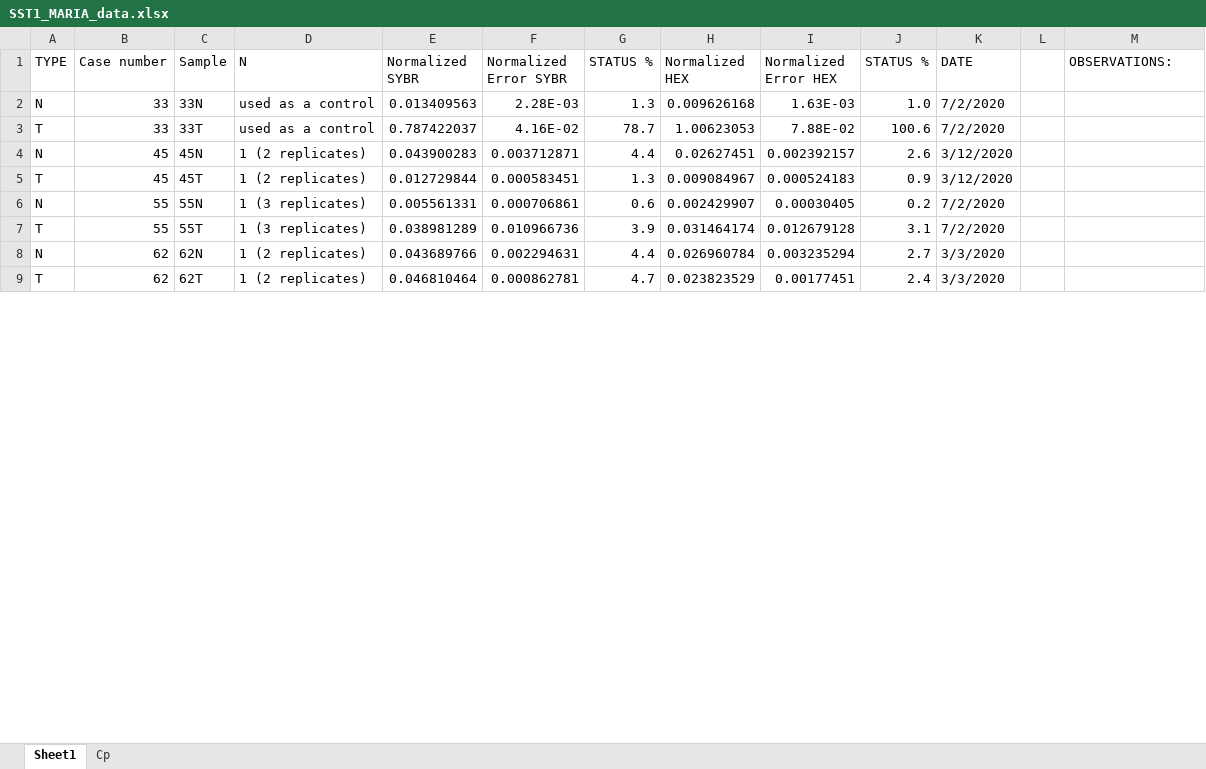
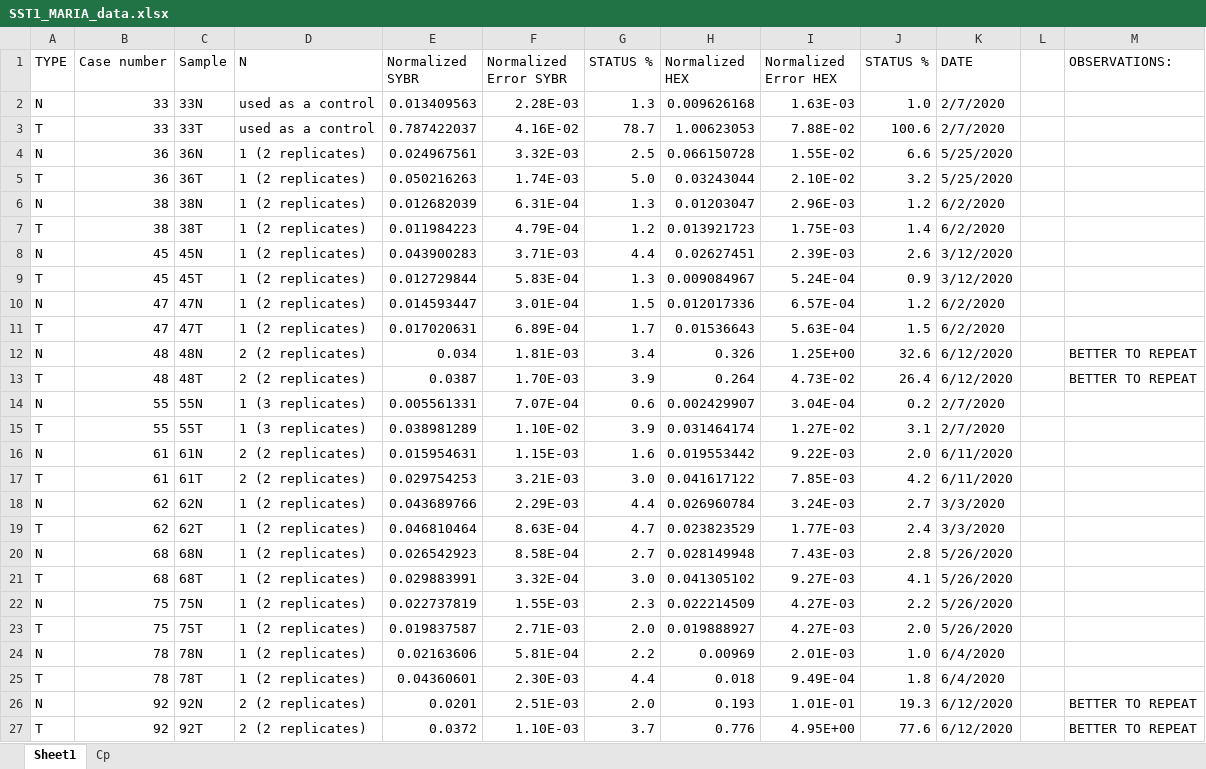
Before and after one commit to SergioAlonsoLab/SST1_old, an Excel workbook: data/SST1_MARIA_data.xlsx, sheet Sheet1, drawn as a sheet; only a part is shown; values as stored, in another font and other column widths than the file's, no cell formats; addresses are those after the commit; the diff covers the shown part only; the diff names each change by its address in the sheet, - before the commit and + after, or states it on an @@ line.

```diff
--- a/data/SST1_MARIA_data.xlsx (sheet Sheet1)
+++ b/data/SST1_MARIA_data.xlsx (sheet Sheet1)
-K2:K3 (DATE): 7/2/2020
+K2:K3 (DATE): 2/7/2020
+row 4: N | 36 | 36N | 1 (2 replicates) | 0.024967561 | 3.32E-03 | 2.5 | 0.066150728 | 1.55E-02 | 6.6 | 5/25/2020
+row 5: T | 36 | 36T | 1 (2 replicates) | 0.050216263 | 1.74E-03 | 5.0 | 0.03243044 | 2.10E-02 | 3.2 | 5/25/2020
+row 6: N | 38 | 38N | 1 (2 replicates) | 0.012682039 | 6.31E-04 | 1.3 | 0.01203047 | 2.96E-03 | 1.2 | 6/2/2020
+row 7: T | 38 | 38T | 1 (2 replicates) | 0.011984223 | 4.79E-04 | 1.2 | 0.013921723 | 1.75E-03 | 1.4 | 6/2/2020
-F8 (Normalized Error SYBR): 0.003712871
+F8 (Normalized Error SYBR): 3.71E-03
-I8 (Normalized Error HEX): 0.002392157
+I8 (Normalized Error HEX): 2.39E-03
-F9 (Normalized Error SYBR): 0.000583451
+F9 (Normalized Error SYBR): 5.83E-04
-I9 (Normalized Error HEX): 0.000524183
+I9 (Normalized Error HEX): 5.24E-04
+row 10: N | 47 | 47N | 1 (2 replicates) | 0.014593447 | 3.01E-04 | 1.5 | 0.012017336 | 6.57E-04 | 1.2 | 6/2/2020
+row 11: T | 47 | 47T | 1 (2 replicates) | 0.017020631 | 6.89E-04 | 1.7 | 0.01536643 | 5.63E-04 | 1.5 | 6/2/2020
+row 12: N | 48 | 48N | 2 (2 replicates) | 0.034 | 1.81E-03 | 3.4 | 0.326 | 1.25E+00 | 32.6 | 6/12/2020 |  | BETTER TO REPEAT
+row 13: T | 48 | 48T | 2 (2 replicates) | 0.0387 | 1.70E-03 | 3.9 | 0.264 | 4.73E-02 | 26.4 | 6/12/2020 |  | BETTER TO REPEAT
-F14 (Normalized Error SYBR): 0.000706861
+F14 (Normalized Error SYBR): 7.07E-04
-I14 (Normalized Error HEX): 0.00030405
+I14 (Normalized Error HEX): 3.04E-04
-K14:K15 (DATE): 7/2/2020
+K14:K15 (DATE): 2/7/2020
-F15 (Normalized Error SYBR): 0.010966736
+F15 (Normalized Error SYBR): 1.10E-02
-I15 (Normalized Error HEX): 0.012679128
+I15 (Normalized Error HEX): 1.27E-02
+row 16: N | 61 | 61N | 2 (2 replicates) | 0.015954631 | 1.15E-03 | 1.6 | 0.019553442 | 9.22E-03 | 2.0 | 6/11/2020
+row 17: T | 61 | 61T | 2 (2 replicates) | 0.029754253 | 3.21E-03 | 3.0 | 0.041617122 | 7.85E-03 | 4.2 | 6/11/2020
-F18 (Normalized Error SYBR): 0.002294631
+F18 (Normalized Error SYBR): 2.29E-03
-I18 (Normalized Error HEX): 0.003235294
+I18 (Normalized Error HEX): 3.24E-03
-F19 (Normalized Error SYBR): 0.000862781
+F19 (Normalized Error SYBR): 8.63E-04
-I19 (Normalized Error HEX): 0.00177451
+I19 (Normalized Error HEX): 1.77E-03
+row 20: N | 68 | 68N | 1 (2 replicates) | 0.026542923 | 8.58E-04 | 2.7 | 0.028149948 | 7.43E-03 | 2.8 | 5/26/2020
+row 21: T | 68 | 68T | 1 (2 replicates) | 0.029883991 | 3.32E-04 | 3.0 | 0.041305102 | 9.27E-03 | 4.1 | 5/26/2020
+row 22: N | 75 | 75N | 1 (2 replicates) | 0.022737819 | 1.55E-03 | 2.3 | 0.022214509 | 4.27E-03 | 2.2 | 5/26/2020
+row 23: T | 75 | 75T | 1 (2 replicates) | 0.019837587 | 2.71E-03 | 2.0 | 0.019888927 | 4.27E-03 | 2.0 | 5/26/2020
+row 24: N | 78 | 78N | 1 (2 replicates) | 0.02163606 | 5.81E-04 | 2.2 | 0.00969 | 2.01E-03 | 1.0 | 6/4/2020
+row 25: T | 78 | 78T | 1 (2 replicates) | 0.04360601 | 2.30E-03 | 4.4 | 0.018 | 9.49E-04 | 1.8 | 6/4/2020
+row 26: N | 92 | 92N | 2 (2 replicates) | 0.0201 | 2.51E-03 | 2.0 | 0.193 | 1.01E-01 | 19.3 | 6/12/2020 |  | BETTER TO REPEAT
+row 27: T | 92 | 92T | 2 (2 replicates) | 0.0372 | 1.10E-03 | 3.7 | 0.776 | 4.95E+00 | 77.6 | 6/12/2020 |  | BETTER TO REPEAT
```
Also changed, not shown: 74 added rows and 336 edited cells elsewhere in this sheet, cell formats, formulas that keep their value, data/OV90nucleusSize.xlsx, 3 other files.
